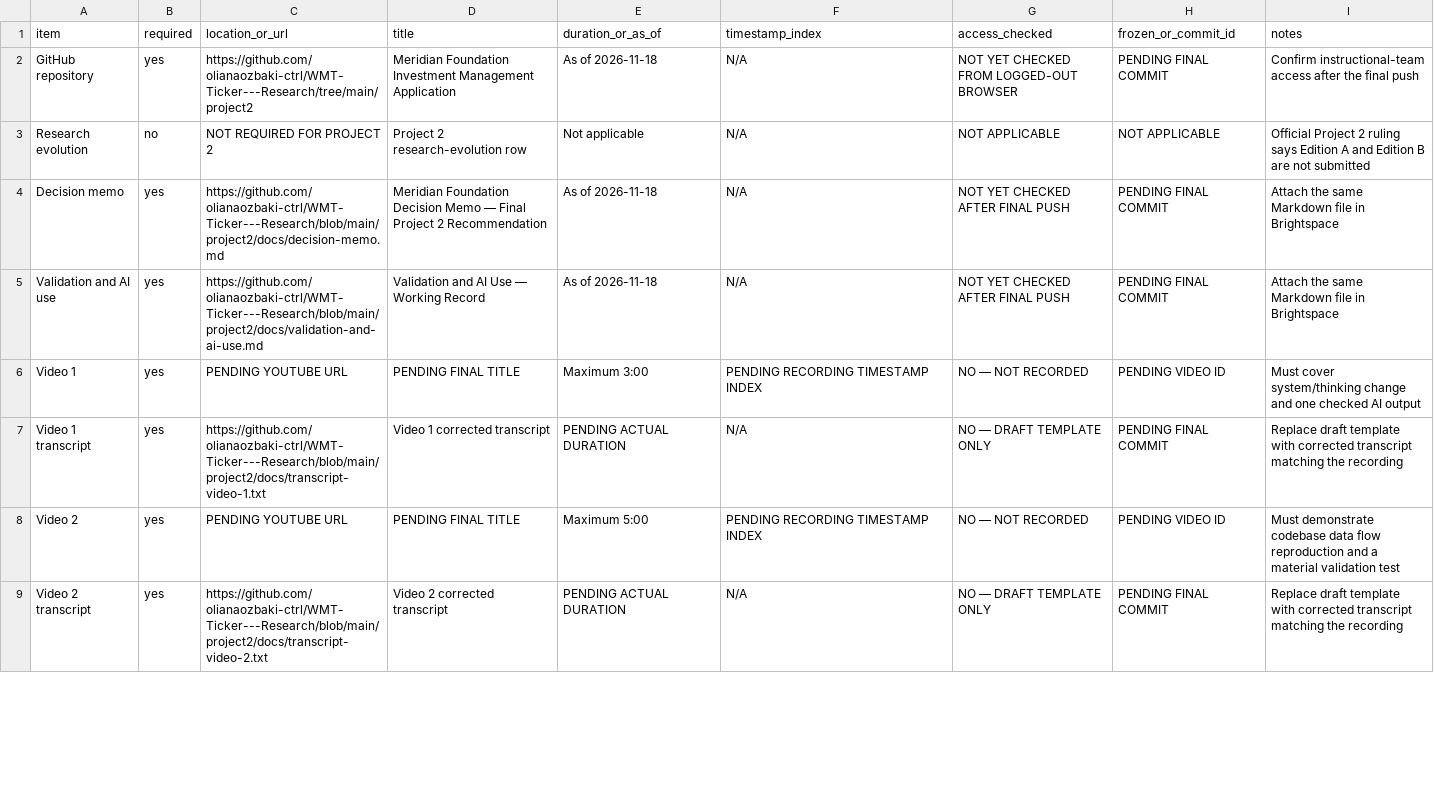
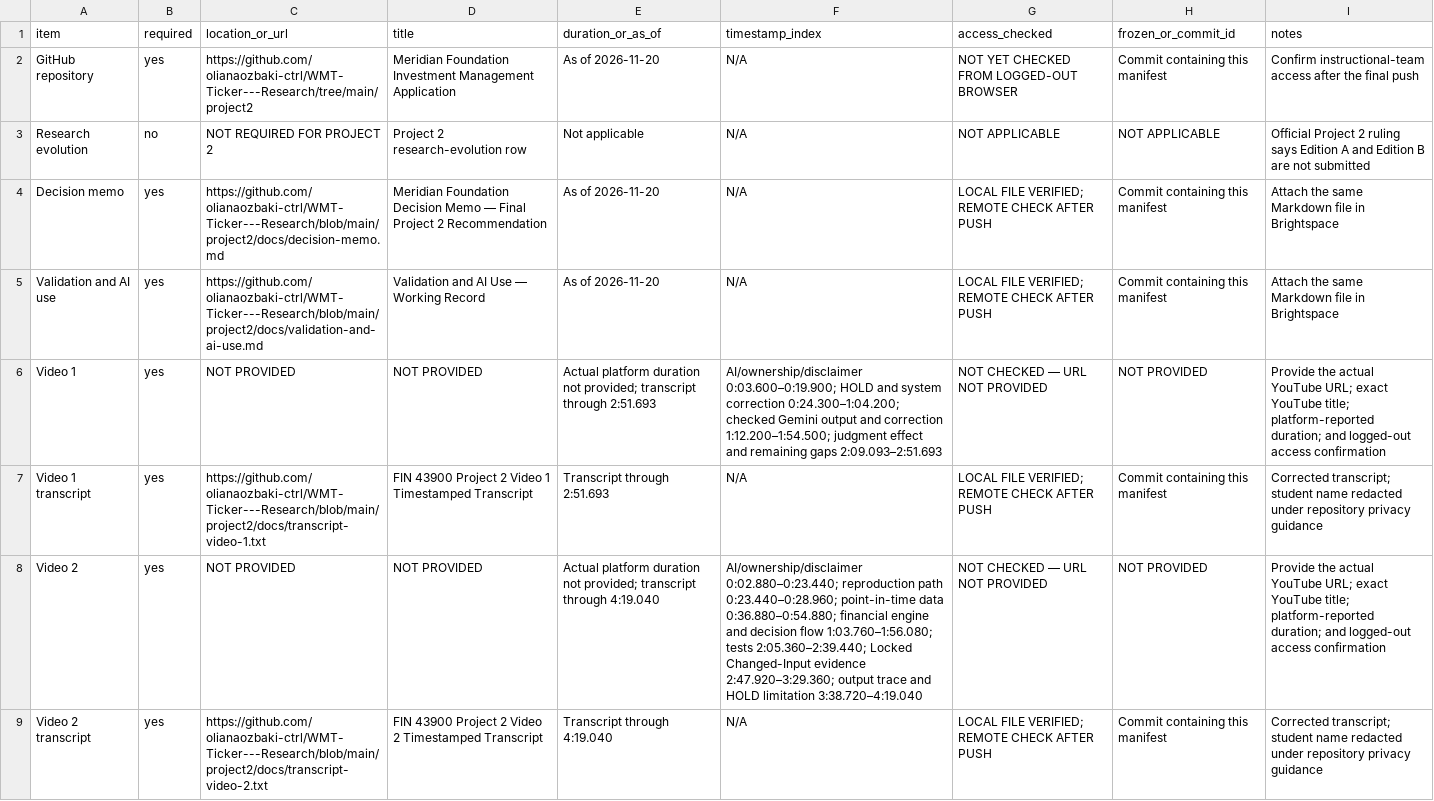
Before and after one commit to olianaozbaki-ctrl/WMT-Ticker---Research, a CSV file: project2/project-submission-manifest.csv, drawn as a sheet; only a part is shown; the diff covers the shown part only.

Commit message:
Finalize Project 2 submission package

```diff
--- a/project2/project-submission-manifest.csv
+++ b/project2/project-submission-manifest.csv
@@ -1,9 +1,9 @@
 item,required,location_or_url,title,duration_or_as_of,timestamp_index,access_checked,frozen_or_commit_id,notes
-GitHub repository,yes,https://github.com/olianaozbaki-ctrl/WMT-Ticker---Research/tree/main/project2,Meridian Foundation Investment Management Application,As of 2026-11-18,N/A,NOT YET CHECKED FROM LOGGED-OUT BROWSER,PENDING FINAL COMMIT,Confirm instructional-team access after the final push
+GitHub repository,yes,https://github.com/olianaozbaki-ctrl/WMT-Ticker---Research/tree/main/project2,Meridian Foundation Investment Management Application,As of 2026-11-20,N/A,NOT YET CHECKED FROM LOGGED-OUT BROWSER,Commit containing this manifest,Confirm instructional-team access after the final push
 Research evolution,no,NOT REQUIRED FOR PROJECT 2,Project 2 research-evolution row,Not applicable,N/A,NOT APPLICABLE,NOT APPLICABLE,Official Project 2 ruling says Edition A and Edition B are not submitted
-Decision memo,yes,https://github.com/olianaozbaki-ctrl/WMT-Ticker---Research/blob/main/project2/docs/decision-memo.md,Meridian Foundation Decision Memo — Final Project 2 Recommendation,As of 2026-11-18,N/A,NOT YET CHECKED AFTER FINAL PUSH,PENDING FINAL COMMIT,Attach the same Markdown file in Brightspace
-Validation and AI use,yes,https://github.com/olianaozbaki-ctrl/WMT-Ticker---Research/blob/main/project2/docs/validation-and-ai-use.md,Validation and AI Use — Working Record,As of 2026-11-18,N/A,NOT YET CHECKED AFTER FINAL PUSH,PENDING FINAL COMMIT,Attach the same Markdown file in Brightspace
-Video 1,yes,PENDING YOUTUBE URL,PENDING FINAL TITLE,Maximum 3:00,PENDING RECORDING TIMESTAMP INDEX,NO — NOT RECORDED,PENDING VIDEO ID,Must cover system/thinking change and one checked AI output
-Video 1 transcript,yes,https://github.com/olianaozbaki-ctrl/WMT-Ticker---Research/blob/main/project2/docs/transcript-video-1.txt,Video 1 corrected transcript,PENDING ACTUAL DURATION,N/A,NO — DRAFT TEMPLATE ONLY,PENDING FINAL COMMIT,Replace draft template with corrected transcript matching the recording
-Video 2,yes,PENDING YOUTUBE URL,PENDING FINAL TITLE,Maximum 5:00,PENDING RECORDING TIMESTAMP INDEX,NO — NOT RECORDED,PENDING VIDEO ID,Must demonstrate codebase data flow reproduction and a material validation test
-Video 2 transcript,yes,https://github.com/olianaozbaki-ctrl/WMT-Ticker---Research/blob/main/project2/docs/transcript-video-2.txt,Video 2 corrected transcript,PENDING ACTUAL DURATION,N/A,NO — DRAFT TEMPLATE ONLY,PENDING FINAL COMMIT,Replace draft template with corrected transcript matching the recording
+Decision memo,yes,https://github.com/olianaozbaki-ctrl/WMT-Ticker---Research/blob/main/project2/docs/decision-memo.md,Meridian Foundation Decision Memo — Final Project 2 Recommendation,As of 2026-11-20,N/A,LOCAL FILE VERIFIED; REMOTE CHECK AFTER PUSH,Commit containing this manifest,Attach the same Markdown file in Brightspace
+Validation and AI use,yes,https://github.com/olianaozbaki-ctrl/WMT-Ticker---Research/blob/main/project2/docs/validation-and-ai-use.md,Validation and AI Use — Working Record,As of 2026-11-20,N/A,LOCAL FILE VERIFIED; REMOTE CHECK AFTER PUSH,Commit containing this manifest,Attach the same Markdown file in Brightspace
+Video 1,yes,NOT PROVIDED,NOT PROVIDED,Actual platform duration not provided; transcript through 2:51.693,"AI/ownership/disclaimer 0:03.600–0:19.900; HOLD and system correction 0:24.300–1:04.200; checked Gemini output and correction 1:12.200–1:54.500; judgment effect and remaining gaps 2:09.093–2:51.693",NOT CHECKED — URL NOT PROVIDED,NOT PROVIDED,Provide the actual YouTube URL; exact YouTube title; platform-reported duration; and logged-out access confirmation
+Video 1 transcript,yes,https://github.com/olianaozbaki-ctrl/WMT-Ticker---Research/blob/main/project2/docs/transcript-video-1.txt,FIN 43900 Project 2 Video 1 Timestamped Transcript,Transcript through 2:51.693,N/A,LOCAL FILE VERIFIED; REMOTE CHECK AFTER PUSH,Commit containing this manifest,Corrected transcript; student name redacted under repository privacy guidance
+Video 2,yes,NOT PROVIDED,NOT PROVIDED,Actual platform duration not provided; transcript through 4:19.040,"AI/ownership/disclaimer 0:02.880–0:23.440; reproduction path 0:23.440–0:28.960; point-in-time data 0:36.880–0:54.880; financial engine and decision flow 1:03.760–1:56.080; tests 2:05.360–2:39.440; Locked Changed-Input evidence 2:47.920–3:29.360; output trace and HOLD limitation 3:38.720–4:19.040",NOT CHECKED — URL NOT PROVIDED,NOT PROVIDED,Provide the actual YouTube URL; exact YouTube title; platform-reported duration; and logged-out access confirmation
+Video 2 transcript,yes,https://github.com/olianaozbaki-ctrl/WMT-Ticker---Research/blob/main/project2/docs/transcript-video-2.txt,FIN 43900 Project 2 Video 2 Timestamped Transcript,Transcript through 4:19.040,N/A,LOCAL FILE VERIFIED; REMOTE CHECK AFTER PUSH,Commit containing this manifest,Corrected transcript; student name redacted under repository privacy guidance
```
Also changed, not shown: 16 edited cells elsewhere in this file, 6 other files.
